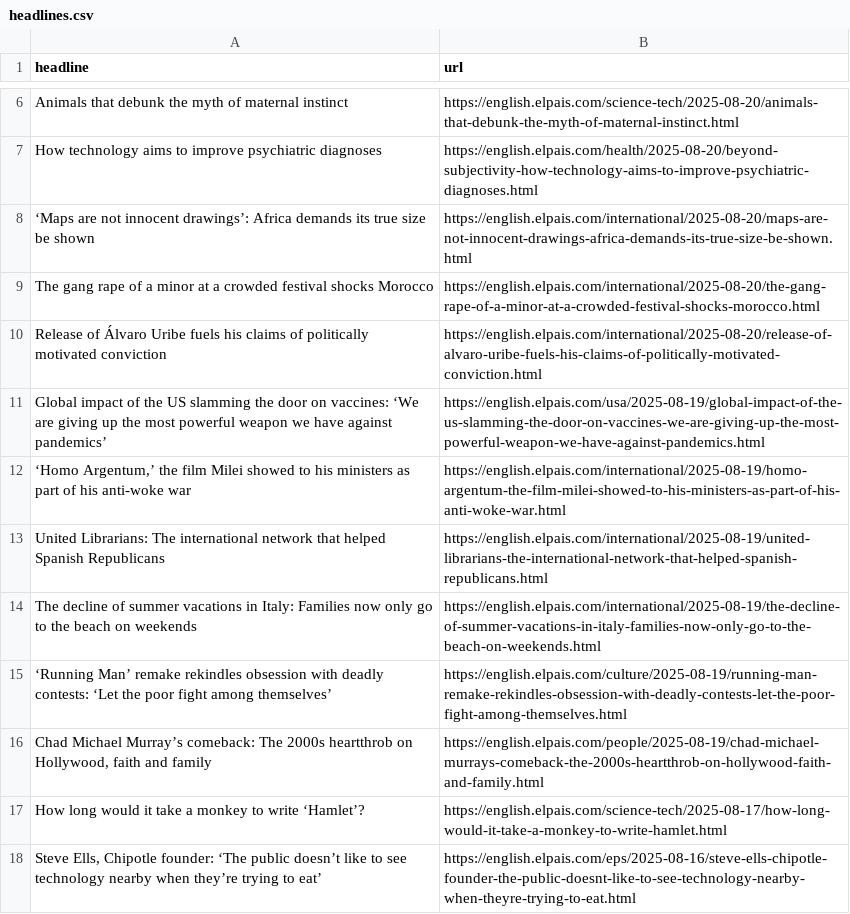
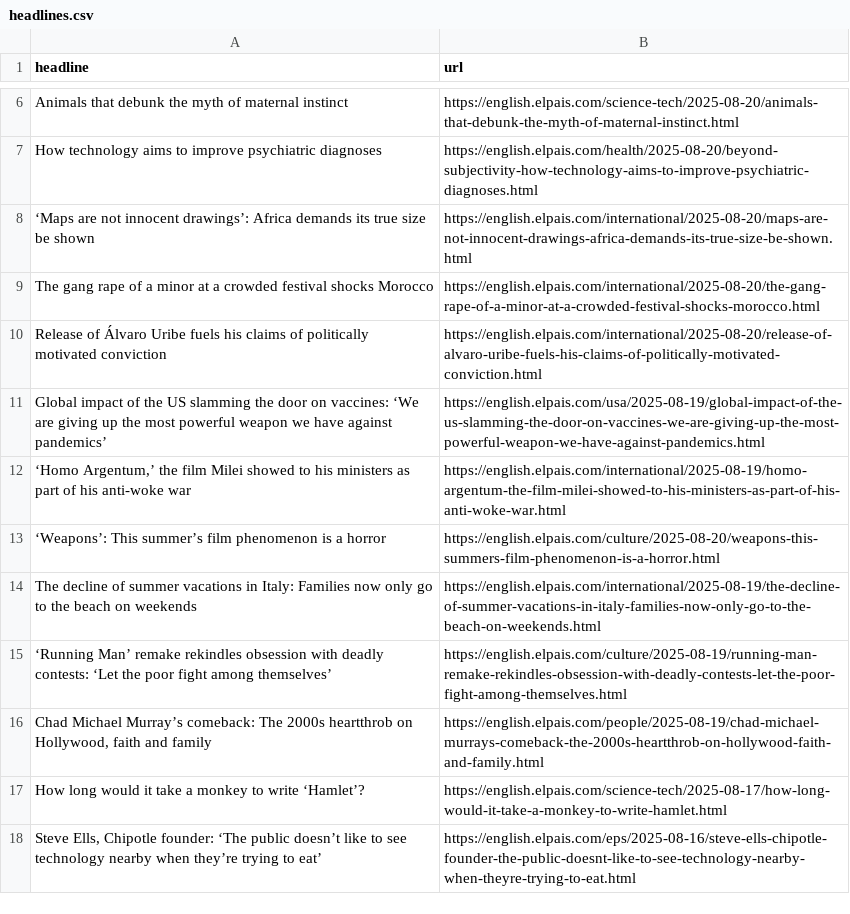
Before and after one commit to cmgsalazar/el-pais-autoscraper, a CSV file: headlines.csv, drawn as a sheet; only a part is shown, gaps mark what is left out; removed rows and columns are numbered as before the commit, all else as after; the diff names each change by its address in the sheet, - before the commit and + after, or states it on an @@ line.

```diff
--- a/headlines.csv
+++ b/headlines.csv
-row 13: United Librarians: The international network that helped Spanish Republicans | https://english.elpais.com/international/2025-08-19/united-librarians-the-international-network-that-helped-spanish-republicans.html
+row 13: ‘Weapons’: This summer’s film phenomenon is a horror | https://english.elpais.com/culture/2025-08-20/weapons-this-summers-film-phenomenon-is-a-horror.html
```
